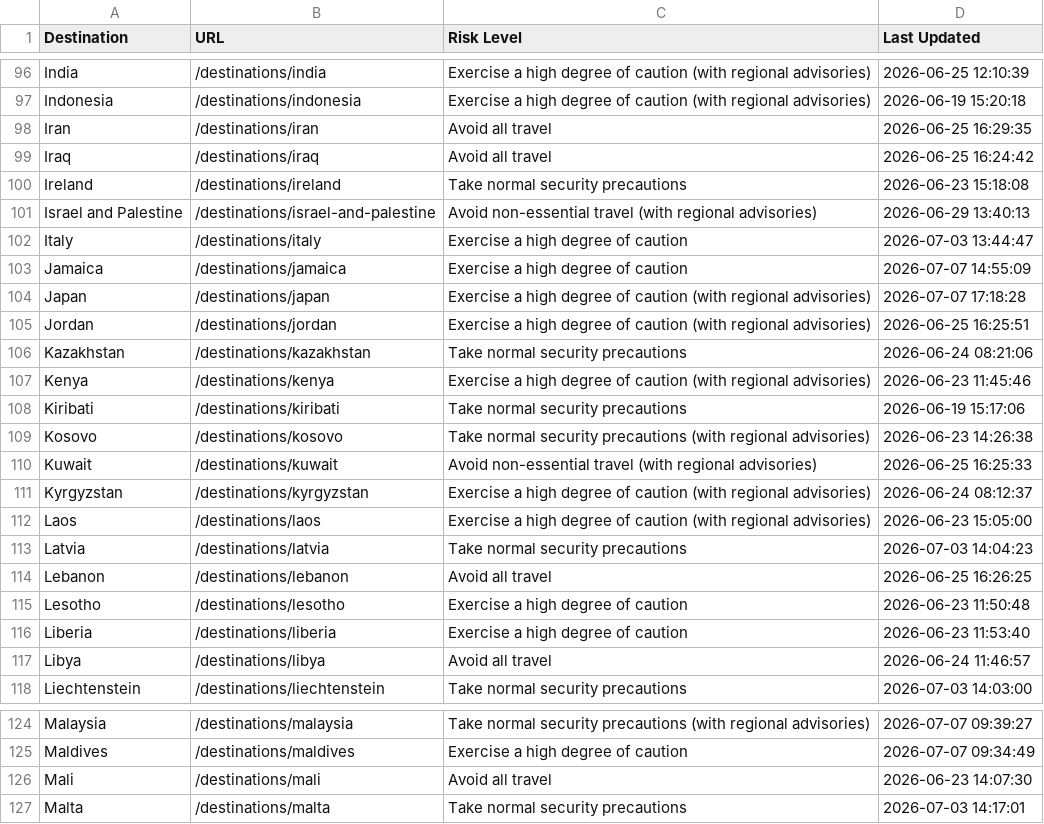
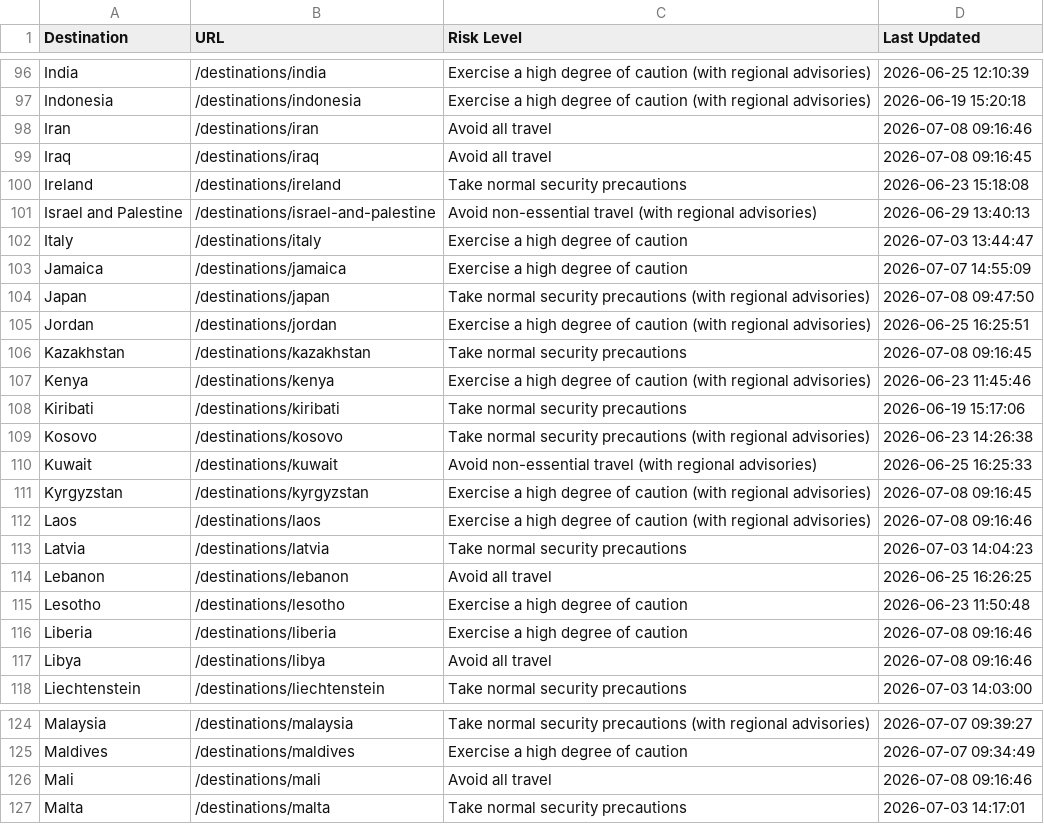
Before and after one commit to pingmaestro/Travel-Advisory, a CSV file: travel_advisories.csv, drawn as a sheet; only a part is shown, gaps mark what is left out; the diff covers the shown part only.

```diff
--- a/travel_advisories.csv
+++ b/travel_advisories.csv
@@ -97,4 +97,4 @@ India,/destinations/india,Exercise a high degree of caution (with regional advis
 Indonesia,/destinations/indonesia,Exercise a high degree of caution (with regional advisories),2026-06-19 15:20:18
-Iran,/destinations/iran,Avoid all travel,2026-06-25 16:29:35
-Iraq,/destinations/iraq,Avoid all travel,2026-06-25 16:24:42
+Iran,/destinations/iran,Avoid all travel,2026-07-08 09:16:46
+Iraq,/destinations/iraq,Avoid all travel,2026-07-08 09:16:45
 Ireland,/destinations/ireland,Take normal security precautions,2026-06-23 15:18:08
@@ -103,5 +103,5 @@ Italy,/destinations/italy,Exercise a high degree of caution,2026-07-03 13:44:47
 Jamaica,/destinations/jamaica,Exercise a high degree of caution,2026-07-07 14:55:09
-Japan,/destinations/japan,Exercise a high degree of caution (with regional advisories),2026-07-07 17:18:28
+Japan,/destinations/japan,Take normal security precautions (with regional advisories),2026-07-08 09:47:50
 Jordan,/destinations/jordan,Exercise a high degree of caution (with regional advisories),2026-06-25 16:25:51
-Kazakhstan,/destinations/kazakhstan,Take normal security precautions,2026-06-24 08:21:06
+Kazakhstan,/destinations/kazakhstan,Take normal security precautions,2026-07-08 09:16:45
 Kenya,/destinations/kenya,Exercise a high degree of caution (with regional advisories),2026-06-23 11:45:46
@@ -110,4 +110,4 @@ Kosovo,/destinations/kosovo,Take normal security precautions (with regional advi
 Kuwait,/destinations/kuwait,Avoid non-essential travel (with regional advisories),2026-06-25 16:25:33
-Kyrgyzstan,/destinations/kyrgyzstan,Exercise a high degree of caution (with regional advisories),2026-06-24 08:12:37
-Laos,/destinations/laos,Exercise a high degree of caution (with regional advisories),2026-06-23 15:05:00
+Kyrgyzstan,/destinations/kyrgyzstan,Exercise a high degree of caution (with regional advisories),2026-07-08 09:16:45
+Laos,/destinations/laos,Exercise a high degree of caution (with regional advisories),2026-07-08 09:16:46
 Latvia,/destinations/latvia,Take normal security precautions,2026-07-03 14:04:23
@@ -115,4 +115,4 @@ Lebanon,/destinations/lebanon,Avoid all travel,2026-06-25 16:26:25
 Lesotho,/destinations/lesotho,Exercise a high degree of caution,2026-06-23 11:50:48
-Liberia,/destinations/liberia,Exercise a high degree of caution,2026-06-23 11:53:40
-Libya,/destinations/libya,Avoid all travel,2026-06-24 11:46:57
+Liberia,/destinations/liberia,Exercise a high degree of caution,2026-07-08 09:16:46
+Libya,/destinations/libya,Avoid all travel,2026-07-08 09:16:46
 Liechtenstein,/destinations/liechtenstein,Take normal security precautions,2026-07-03 14:03:00
@@ -125,3 +125,3 @@ Malaysia,/destinations/malaysia,Take normal security precautions (with regional
 Maldives,/destinations/maldives,Exercise a high degree of caution,2026-07-07 09:34:49
-Mali,/destinations/mali,Avoid all travel,2026-06-23 14:07:30
+Mali,/destinations/mali,Avoid all travel,2026-07-08 09:16:46
 Malta,/destinations/malta,Take normal security precautions,2026-07-03 14:17:01
```
Also changed, not shown: 48 edited cells elsewhere in this file.
